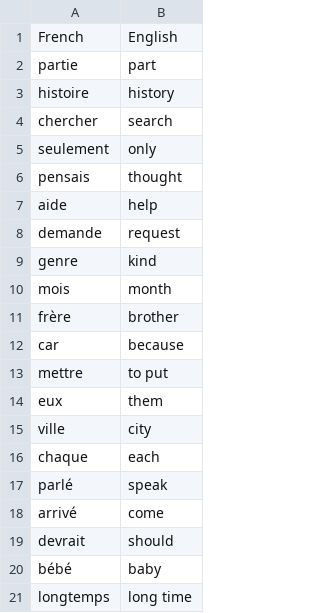
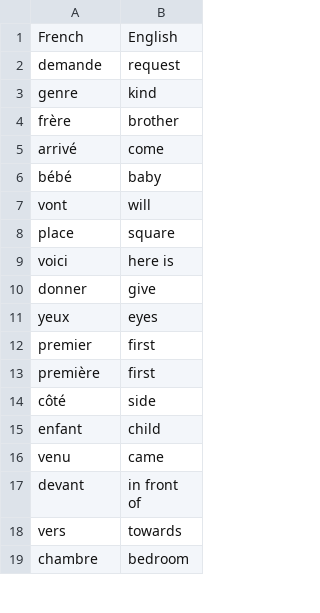
Before and after one commit to sasha2804/100_days_of_code_Udemy_Course, a CSV file: 31_day_Flash_Cards/data/to_learn.csv, drawn as a sheet; only a part is shown; the shorter side is filled out with more unchanged rows; the diff covers the shown part only; the diff names each change by its address in the sheet, - before the commit and + after, or states it on an @@ line.

```diff
--- a/31_day_Flash_Cards/data/to_learn.csv
+++ b/31_day_Flash_Cards/data/to_learn.csv
-row 2: partie | part
-row 3: histoire | history
-row 4: chercher | search
-row 5: seulement | only
-row 6: pensais | thought
-row 7: aide | help
-row 10: mois | month
-row 12: car | because
-row 13: mettre | to put
-row 14: eux | them
-row 15: ville | city
-row 16: chaque | each
-row 17: parlé | speak
-row 19: devrait | should
-row 21: longtemps | long time
```
Also changed, not shown: 42 removed rows elsewhere in this file, 5 other files.
